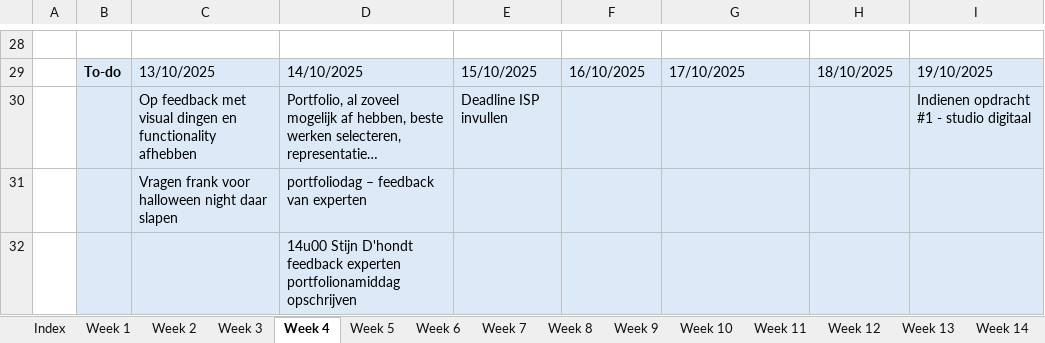
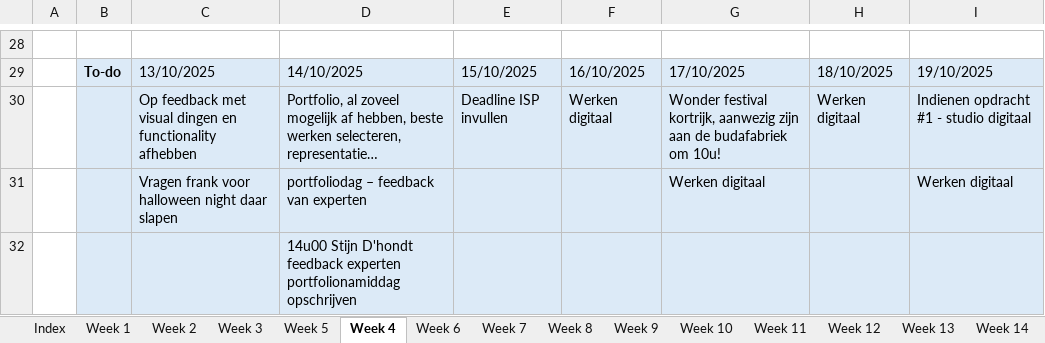
Before and after one commit to ninjahisser/LUCA-3, an Excel workbook: Uurrooster.xlsx, sheet Week 4, drawn as a sheet; only a part is shown, gaps mark what is left out; long unchanged cells end in …; values as stored, in another font and other column widths than the file's, no borders; conditional formats not drawn; the diff names each change by its address in the sheet, - before the commit and + after, or states it on an @@ line.

```diff
--- a/Uurrooster.xlsx (sheet Week 4)
+++ b/Uurrooster.xlsx (sheet Week 4)
@@ sheet tab order changed: Index | Week 1 | Week 2 | Week 3 | Week 5 | Week 4 | Week 6 | Week 7 | Week 8 | Week 9 | Week 10 | Week 11 | Week 12 | Week 13 | Week 14 @@
-F30: (empty)
+F30: Werken digitaal
-G30: (empty)
+G30: Wonder festival kortrijk, aanwezig zijn aan de budafabriek om 10u!
-H30: (empty)
+H30: Werken digitaal
-G31: (empty)
+G31: Werken digitaal
-I31: (empty)
+I31: Werken digitaal
```
Also changed, not shown: sheet Week 5, sheet Week 3, 5 other files.
